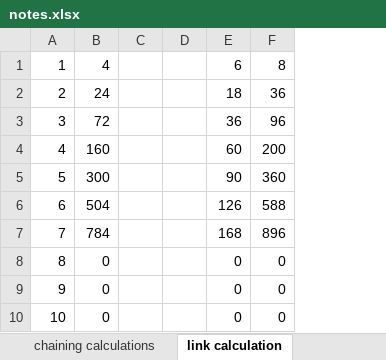
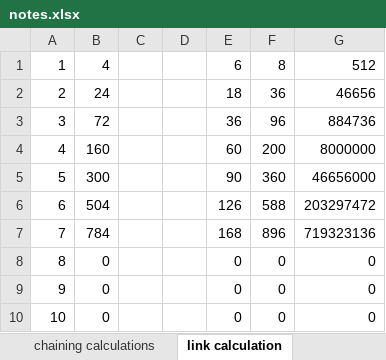
Before and after one commit to nacht29/microsoft-power-bi-professional-cert, an Excel workbook: excel-basics/formula/notes.xlsx, sheet link calculation, drawn as a sheet; values as stored, in another font and other column widths than the file's, no borders; the diff names each change by its address in the sheet, - before the commit and + after, or states it on an @@ line.

```diff
--- a/excel-basics/formula/notes.xlsx (sheet link calculation)
+++ b/excel-basics/formula/notes.xlsx (sheet link calculation)
+column G, rows 1-10: 512 | 46656 | 884736 | 8000000 | 46656000 | 203297472 | 719323136 | 0 | 0 | 0
```
Also changed, not shown: other sheet tabs, 3 other files.
